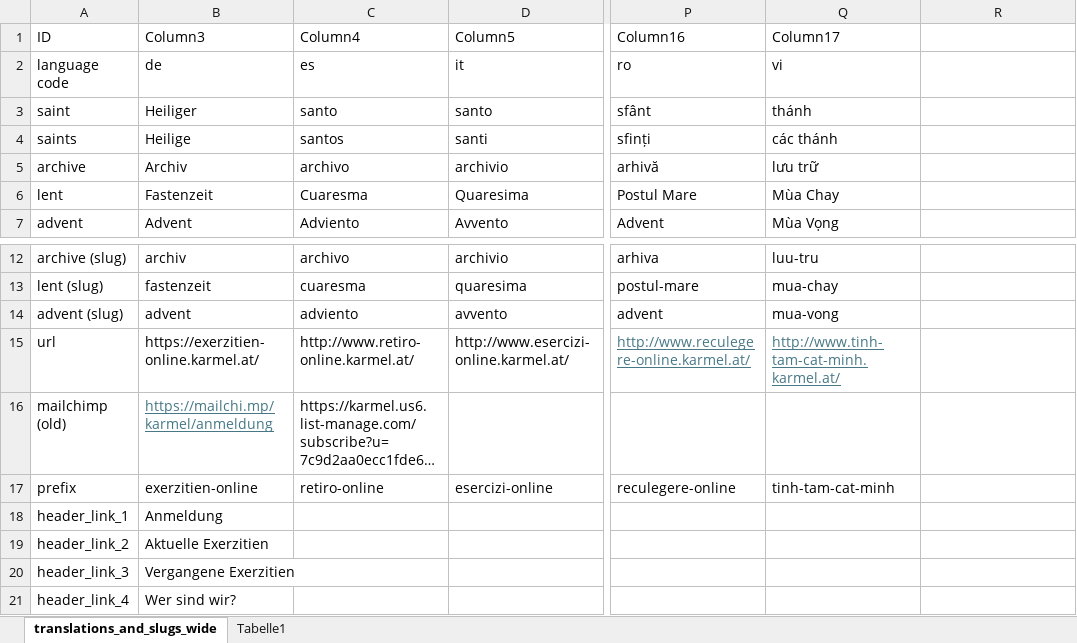
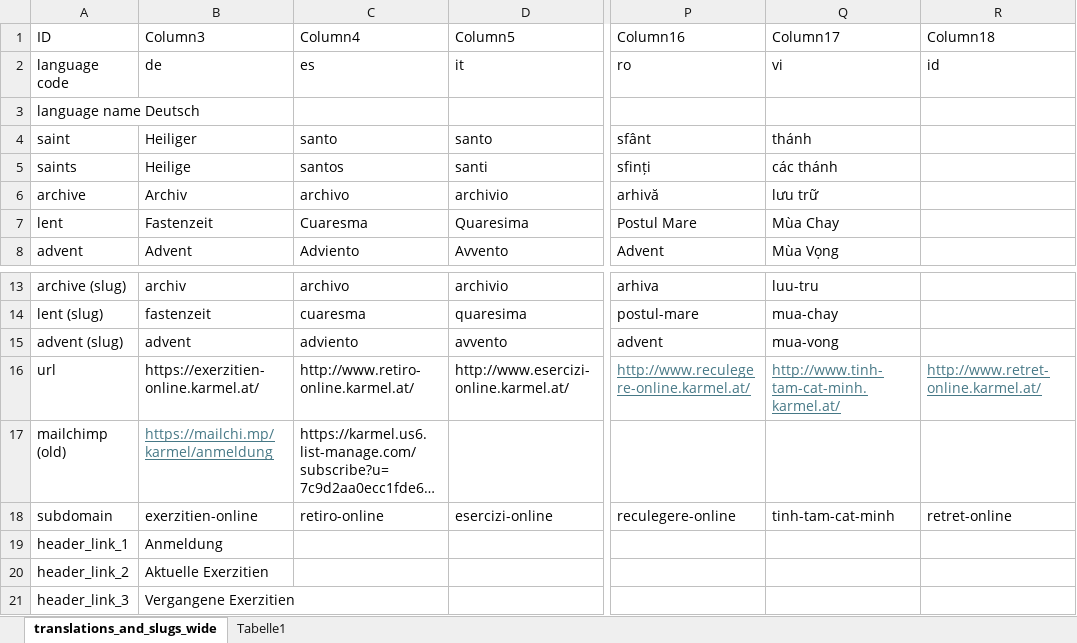
Before and after one commit to jroekarmel/online-exerzitien, an Excel workbook: translations_slugs_excel.xlsx, sheet translations_and_slugs_wide, drawn as a sheet; only a part is shown, gaps mark what is left out; the shorter side is filled out with more unchanged rows; long unchanged cells end in …; values as stored, in another font and other column widths than the file's, no borders; table styles not drawn; addresses are those after the commit; rows hold the shown columns only; the diff names each change by its address in the sheet, - before the commit and + after, or states it on an @@ line.

Commit message:
adding Indonesian removing old translations file

```diff
--- a/translations_slugs_excel.xlsx (sheet translations_and_slugs_wide)
+++ b/translations_slugs_excel.xlsx (sheet translations_and_slugs_wide)
-R1: (empty)
+R1: Column18
-R2 (Column18): (empty)
+R2 (Column18): id
+row 3: language name Deutsch
-R16 (Column18): (empty)
+R16 (Column18): http://www.retret-online.karmel.at/
-A18 (ID): prefix
+A18 (ID): subdomain
-R18 (Column18): (empty)
+R18 (Column18): retret-online
```
Also changed, not shown: sheet Tabelle1, 1 other file.
